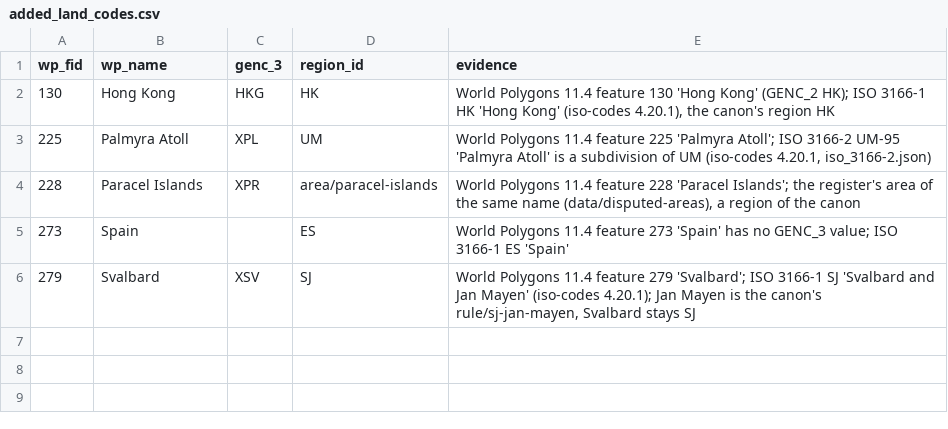
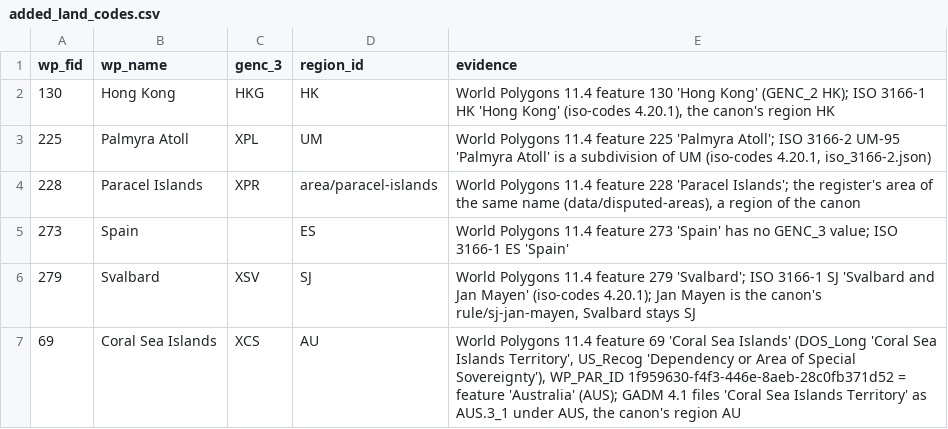
Before and after one commit to uncovering-world/travel-regions-extraction, a CSV file: experiments/release-draft/inputs/added_land_codes.csv, drawn as a sheet; the diff names each change by its address in the sheet, - before the commit and + after, or states it on an @@ line.

```diff
--- a/experiments/release-draft/inputs/added_land_codes.csv
+++ b/experiments/release-draft/inputs/added_land_codes.csv
+row 7: 69 | Coral Sea Islands | XCS | AU | World Polygons 11.4 feature 69 'Coral Sea Islands' (DOS_Long 'Coral Sea Islands Territory', US_Recog 'Dependency or Area of Special Sovereignty'), WP_PAR_ID 1f959630-f4f3-446e-8aeb-28c0fb371d52 = feature 'Australia' (AUS); GADM 4.1 files 'Coral Sea Islands Territory' as AUS.3_1 under AUS, the canon's region AU
```
Also changed, not shown: 1 other file.
